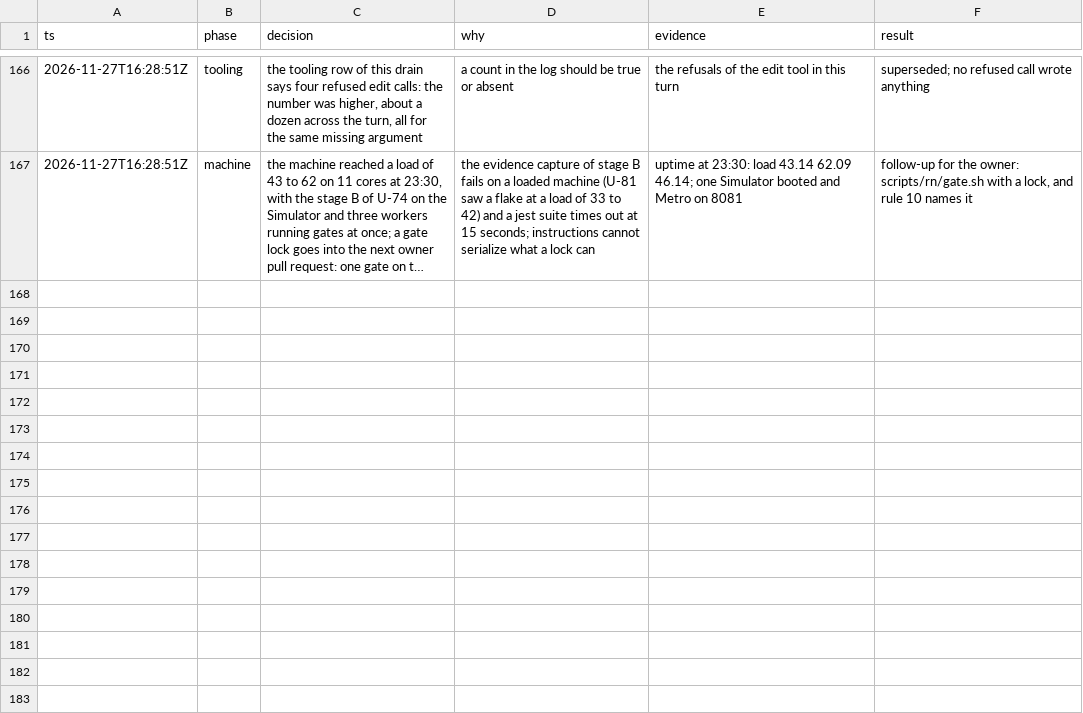
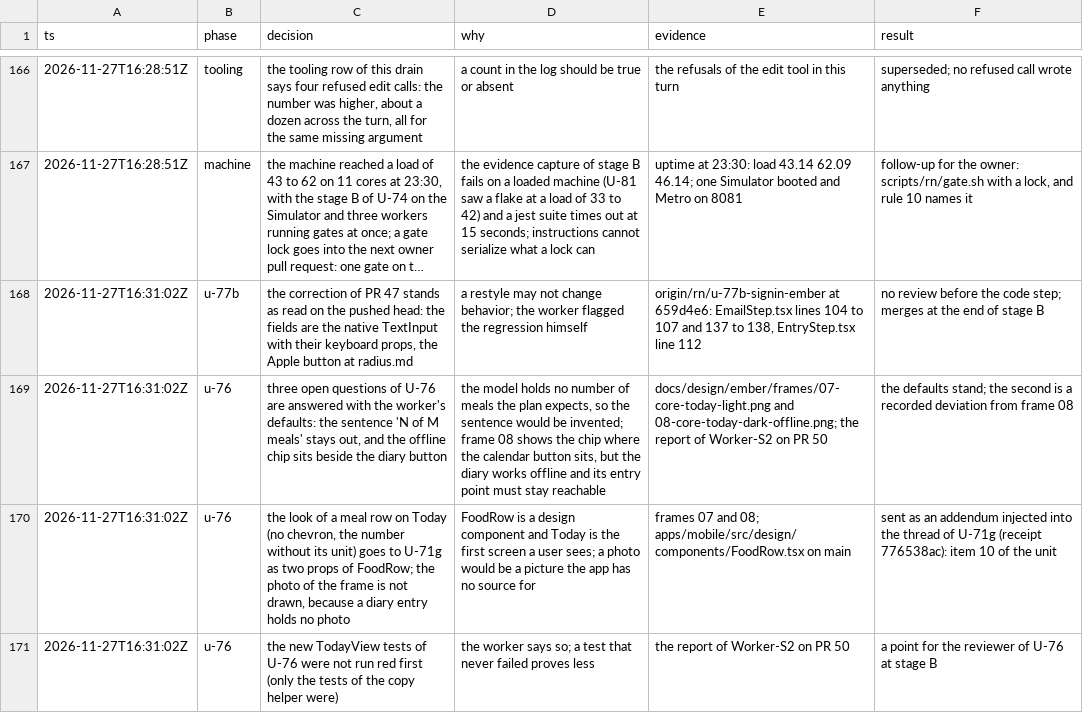
Before and after one commit to phuongddx/cal-ai-coach-app, a TSV file: docs/rn-migration/trail.tsv, drawn as a sheet; only a part is shown, gaps mark what is left out; long unchanged cells end in …; the diff names each change by its address in the sheet, - before the commit and + after, or states it on an @@ line.

Commit message:
docs(rn): the U-77b correction and the stage A of U-76 drained; three questions of U-76 answered; FoodRow added to U-71g

```diff
--- a/docs/rn-migration/trail.tsv
+++ b/docs/rn-migration/trail.tsv
+row 168: 2026-11-27T16:31:02Z | u-77b | the correction of PR 47 stands as read on the pushed head: the fields are the native TextInput with their keyboard props, the Apple button at radius.md | a restyle may not change behavior; the worker flagged the regression himself | origin/rn/u-77b-signin-ember at 659d4e6: EmailStep.tsx lines 104 to 107 and 137 to 138, EntryStep.tsx line 112 | no review before the code step; merges at the end of stage B
+row 169: 2026-11-27T16:31:02Z | u-76 | three open questions of U-76 are answered with the worker's defaults: the sentence 'N of M meals' stays out, and the offline chip sits beside the diary button | the model holds no number of meals the plan expects, so the sentence would be invented; frame 08 shows the chip where the calendar button sits, but the diary works offline and its entry point must stay reachable | docs/design/ember/frames/07-core-today-light.png and 08-core-today-dark-offline.png; the report of Worker-S2 on PR 50 | the defaults stand; the second is a recorded deviation from frame 08
+row 170: 2026-11-27T16:31:02Z | u-76 | the look of a meal row on Today (no chevron, the number without its unit) goes to U-71g as two props of FoodRow; the photo of the frame is not drawn, because a diary entry holds no photo | FoodRow is a design component and Today is the first screen a user sees; a photo would be a picture the app has no source for | frames 07 and 08; apps/mobile/src/design/components/FoodRow.tsx on main | sent as an addendum injected into the thread of U-71g (receipt 776538ac): item 10 of the unit
+row 171: 2026-11-27T16:31:02Z | u-76 | the new TodayView tests of U-76 were not run red first (only the tests of the copy helper were) | the worker says so; a test that never failed proves less | the report of Worker-S2 on PR 50 | a point for the reviewer of U-76 at stage B
```
Also changed, not shown: docs/rn-migration/ledger.tsv.
